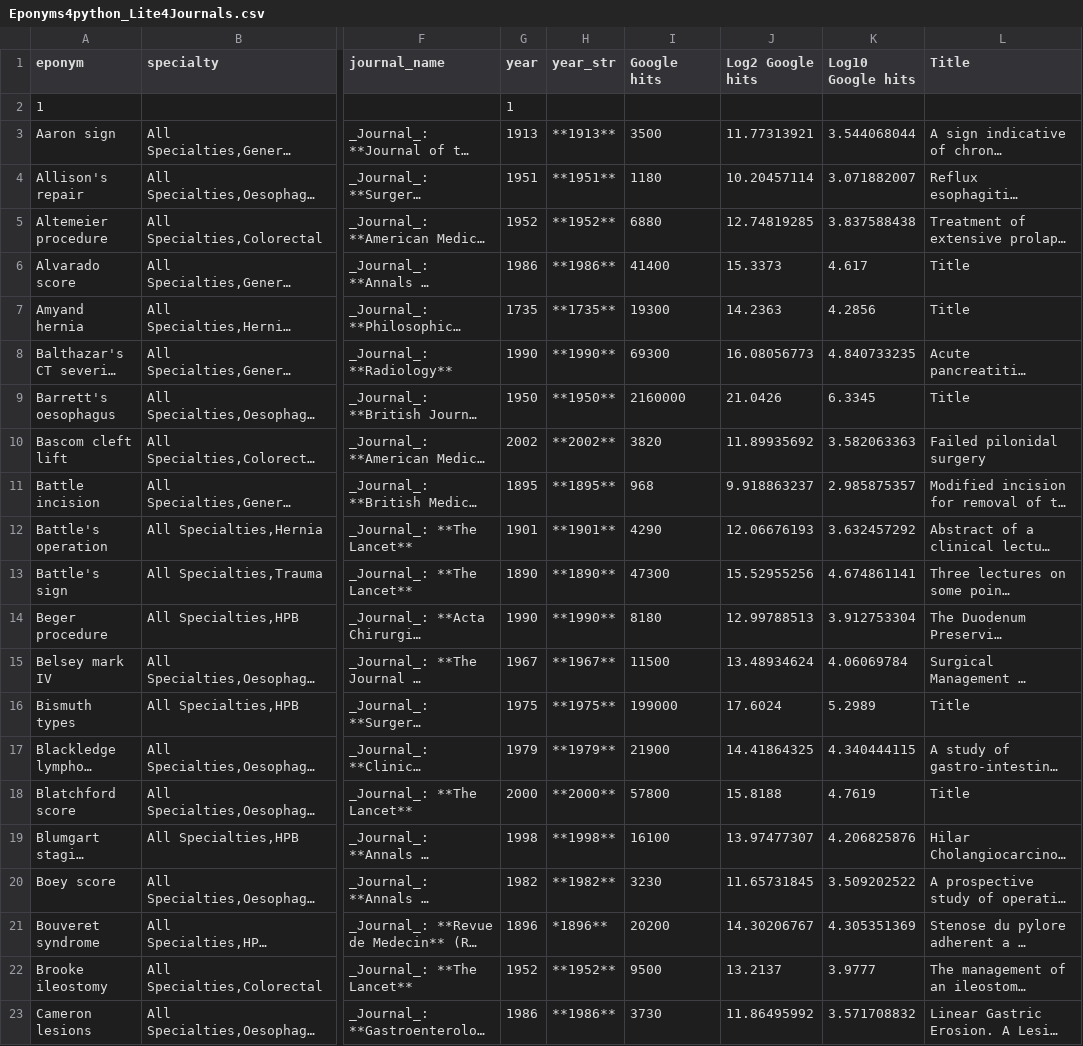
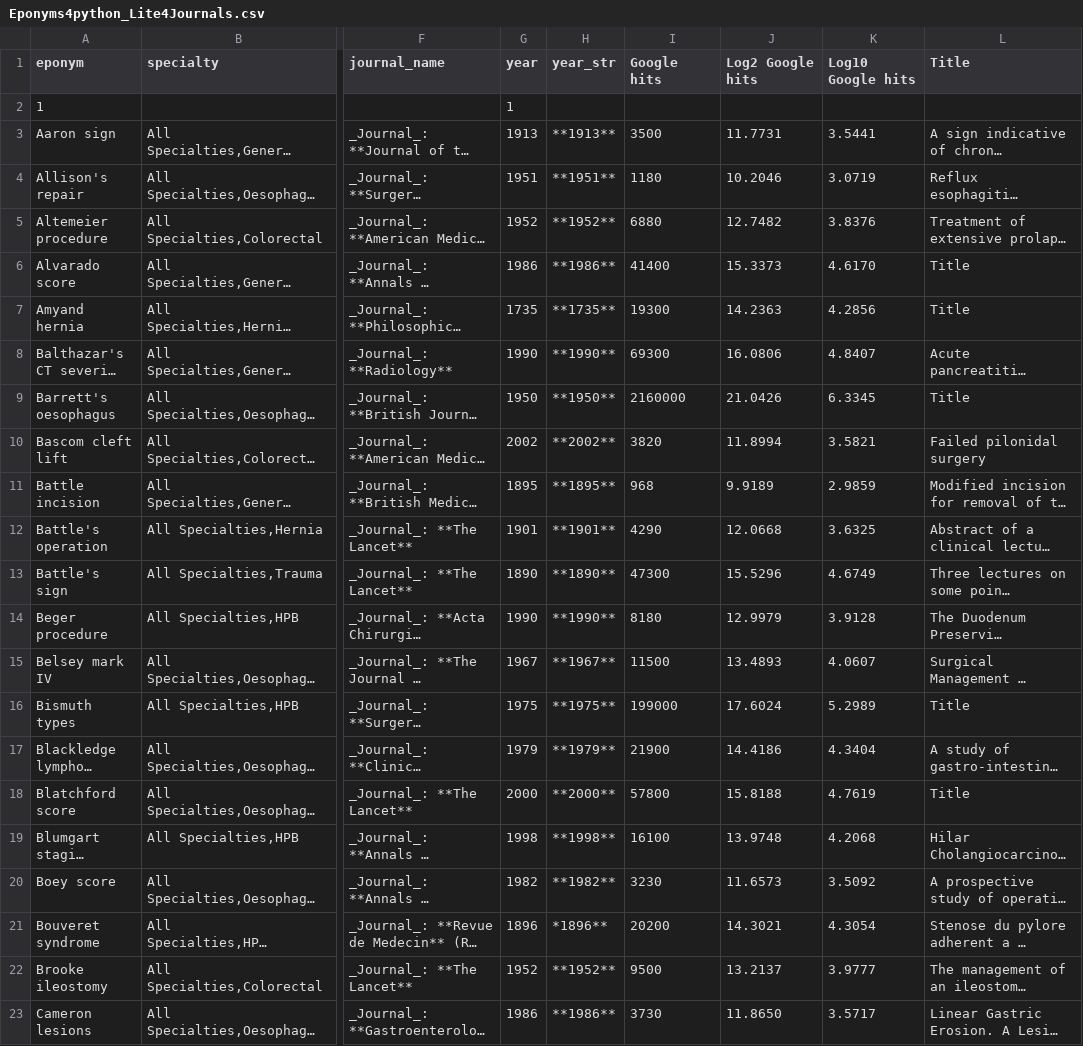
Before and after one commit to HayesAJ83/SurgicalEps_01, a CSV file: Eponyms4python_Lite4Journals.csv, drawn as a sheet; only a part is shown, gaps mark what is left out; long unchanged cells end in …; the diff covers the shown part only; the diff names each change by its address in the sheet, - before the commit and + after, or states it on an @@ line.

Commit message:
Add files via upload

```diff
--- a/Eponyms4python_Lite4Journals.csv
+++ b/Eponyms4python_Lite4Journals.csv
-J3 (Log2 Google hits): 11.77313921
+J3 (Log2 Google hits): 11.7731
-K3 (Log10 Google hits): 3.544068044
+K3 (Log10 Google hits): 3.5441
-J4 (Log2 Google hits): 10.20457114
+J4 (Log2 Google hits): 10.2046
-K4 (Log10 Google hits): 3.071882007
+K4 (Log10 Google hits): 3.0719
-J5 (Log2 Google hits): 12.74819285
+J5 (Log2 Google hits): 12.7482
-K5 (Log10 Google hits): 3.837588438
+K5 (Log10 Google hits): 3.8376
-K6 (Log10 Google hits): 4.617
+K6 (Log10 Google hits): 4.6170
-J8 (Log2 Google hits): 16.08056773
+J8 (Log2 Google hits): 16.0806
-K8 (Log10 Google hits): 4.840733235
+K8 (Log10 Google hits): 4.8407
-J10 (Log2 Google hits): 11.89935692
+J10 (Log2 Google hits): 11.8994
-K10 (Log10 Google hits): 3.582063363
+K10 (Log10 Google hits): 3.5821
-J11 (Log2 Google hits): 9.918863237
+J11 (Log2 Google hits): 9.9189
-K11 (Log10 Google hits): 2.985875357
+K11 (Log10 Google hits): 2.9859
-J12 (Log2 Google hits): 12.06676193
+J12 (Log2 Google hits): 12.0668
-K12 (Log10 Google hits): 3.632457292
+K12 (Log10 Google hits): 3.6325
-J13 (Log2 Google hits): 15.52955256
+J13 (Log2 Google hits): 15.5296
-K13 (Log10 Google hits): 4.674861141
+K13 (Log10 Google hits): 4.6749
-J14 (Log2 Google hits): 12.99788513
+J14 (Log2 Google hits): 12.9979
-K14 (Log10 Google hits): 3.912753304
+K14 (Log10 Google hits): 3.9128
-J15 (Log2 Google hits): 13.48934624
+J15 (Log2 Google hits): 13.4893
-K15 (Log10 Google hits): 4.06069784
+K15 (Log10 Google hits): 4.0607
-J17 (Log2 Google hits): 14.41864325
+J17 (Log2 Google hits): 14.4186
-K17 (Log10 Google hits): 4.340444115
+K17 (Log10 Google hits): 4.3404
-J19 (Log2 Google hits): 13.97477307
+J19 (Log2 Google hits): 13.9748
-K19 (Log10 Google hits): 4.206825876
+K19 (Log10 Google hits): 4.2068
-J20 (Log2 Google hits): 11.65731845
+J20 (Log2 Google hits): 11.6573
-K20 (Log10 Google hits): 3.509202522
+K20 (Log10 Google hits): 3.5092
-J21 (Log2 Google hits): 14.30206767
+J21 (Log2 Google hits): 14.3021
-K21 (Log10 Google hits): 4.305351369
+K21 (Log10 Google hits): 4.3054
-J23 (Log2 Google hits): 11.86495992
+J23 (Log2 Google hits): 11.8650
-K23 (Log10 Google hits): 3.571708832
+K23 (Log10 Google hits): 3.5717
```
Also changed, not shown: 136 edited cells elsewhere in this file.
